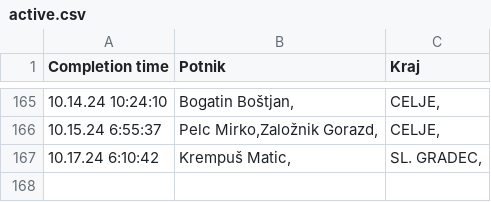
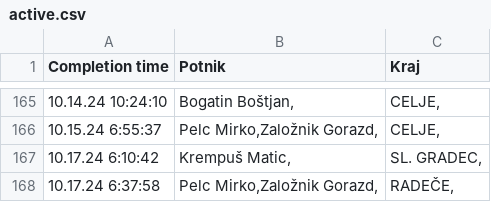
Before and after one commit to SRP-B/pot-dat, a CSV file: active.csv, drawn as a sheet; only a part is shown, gaps mark what is left out.

Commit message:
Appv12

```diff
--- a/active.csv
+++ b/active.csv
@@ -167 +167,2 @@
 10.17.24 6:10:42;"Krempuš Matic,";"SL. GRADEC,"
+10.17.24 6:37:58;"Pelc Mirko,Založnik Gorazd,";"RADEČE,"
```
